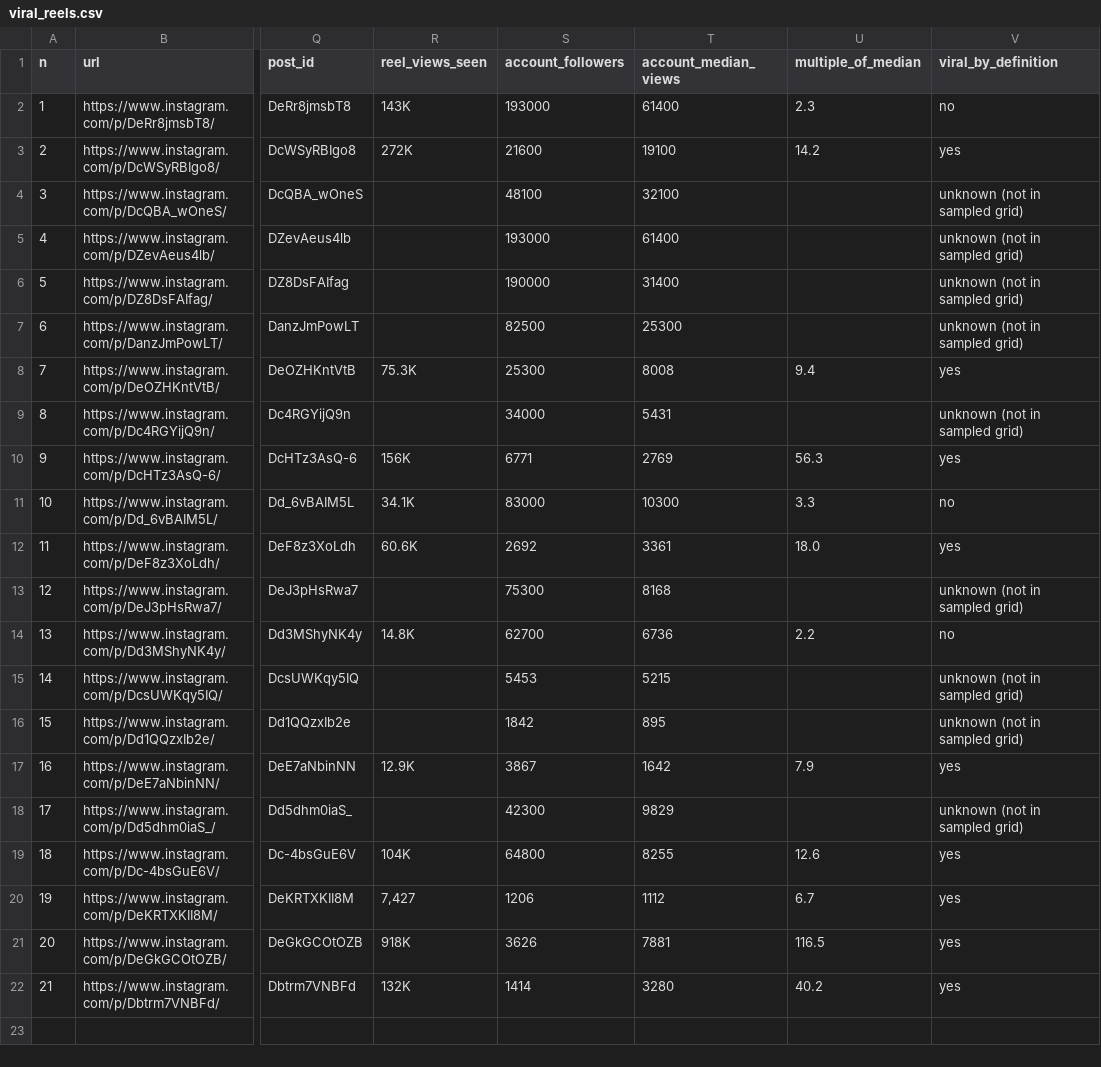
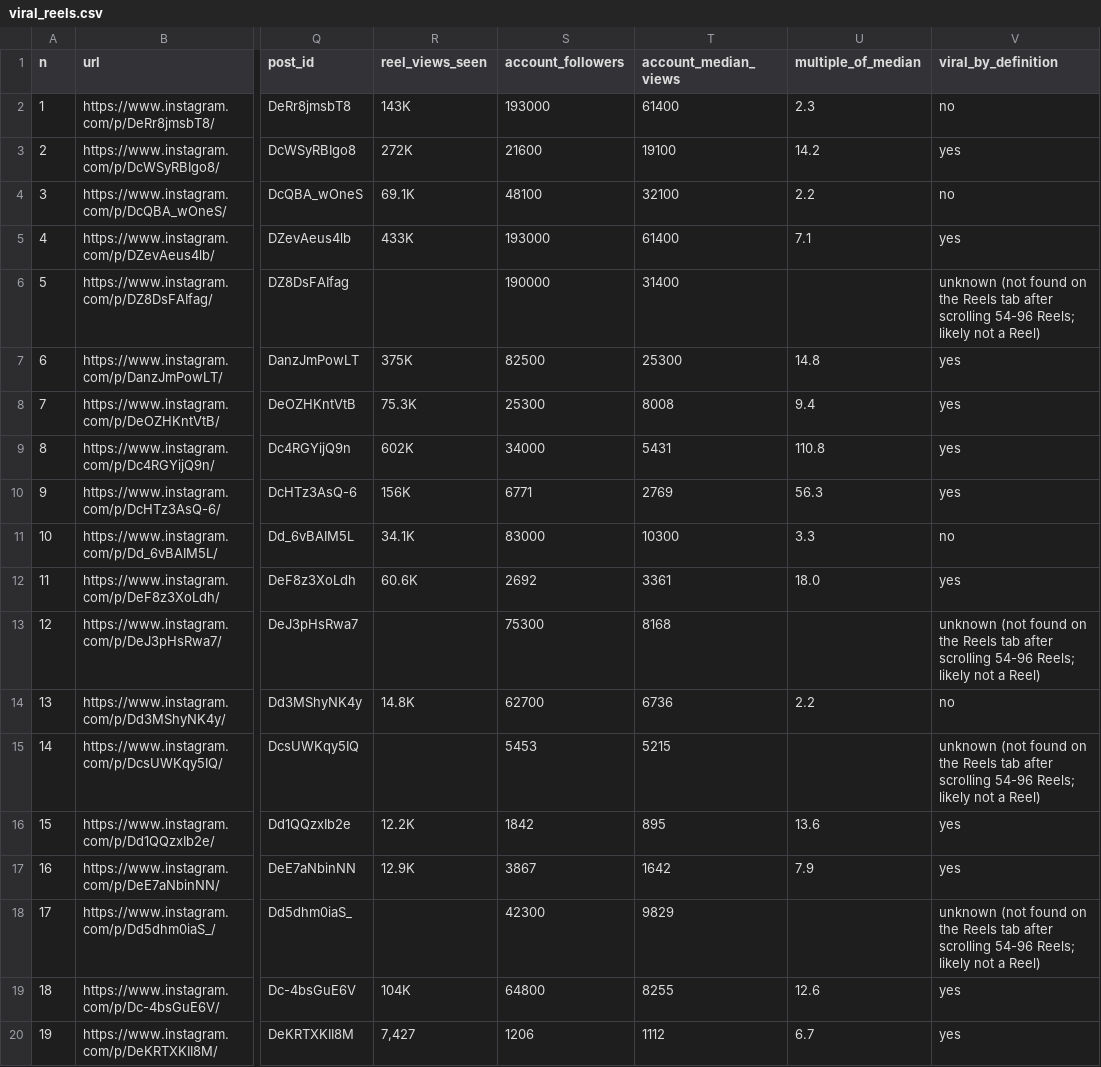
Before and after one commit to mahdisaghafii/ORO, a CSV file: research/2026-10-saved/viral_reels.csv, drawn as a sheet; only a part is shown, gaps mark what is left out; the shorter side is filled out with more unchanged rows; the diff names each change by its address in the sheet, - before the commit and + after, or states it on an @@ line.

```diff
--- a/research/2026-10-saved/viral_reels.csv
+++ b/research/2026-10-saved/viral_reels.csv
-R4 (reel_views_seen): (empty)
+R4 (reel_views_seen): 69.1K
-U4 (multiple_of_median): (empty)
+U4 (multiple_of_median): 2.2
-V4 (viral_by_definition): unknown (not in sampled grid)
+V4 (viral_by_definition): no
-R5 (reel_views_seen): (empty)
+R5 (reel_views_seen): 433K
-U5 (multiple_of_median): (empty)
+U5 (multiple_of_median): 7.1
-V5 (viral_by_definition): unknown (not in sampled grid)
+V5 (viral_by_definition): yes
-V6 (viral_by_definition): unknown (not in sampled grid)
+V6 (viral_by_definition): unknown (not found on the Reels tab after scrolling 54-96 Reels; likely not a Reel)
-R7 (reel_views_seen): (empty)
+R7 (reel_views_seen): 375K
-U7 (multiple_of_median): (empty)
+U7 (multiple_of_median): 14.8
-V7 (viral_by_definition): unknown (not in sampled grid)
+V7 (viral_by_definition): yes
-R9 (reel_views_seen): (empty)
+R9 (reel_views_seen): 602K
-U9 (multiple_of_median): (empty)
+U9 (multiple_of_median): 110.8
-V9 (viral_by_definition): unknown (not in sampled grid)
+V9 (viral_by_definition): yes
-V13 (viral_by_definition): unknown (not in sampled grid)
+V13 (viral_by_definition): unknown (not found on the Reels tab after scrolling 54-96 Reels; likely not a Reel)
-V15 (viral_by_definition): unknown (not in sampled grid)
+V15 (viral_by_definition): unknown (not found on the Reels tab after scrolling 54-96 Reels; likely not a Reel)
-R16 (reel_views_seen): (empty)
+R16 (reel_views_seen): 12.2K
-U16 (multiple_of_median): (empty)
+U16 (multiple_of_median): 13.6
-V16 (viral_by_definition): unknown (not in sampled grid)
+V16 (viral_by_definition): yes
-V18 (viral_by_definition): unknown (not in sampled grid)
+V18 (viral_by_definition): unknown (not found on the Reels tab after scrolling 54-96 Reels; likely not a Reel)
```
Also changed, not shown: 4 other files.
